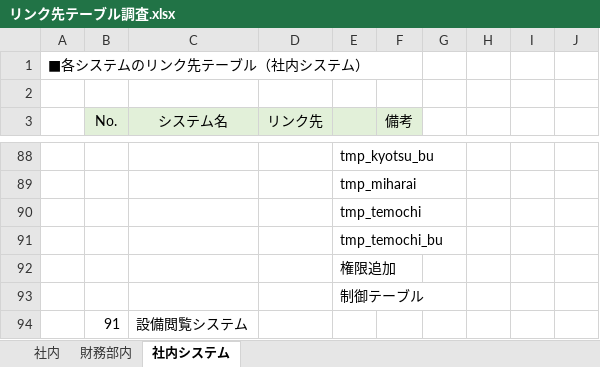
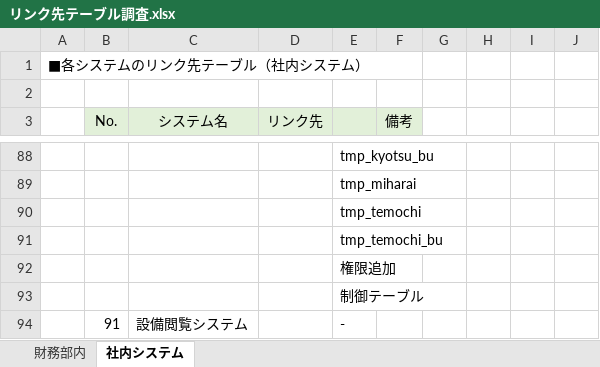
Before and after one commit to zaimuVB/zaimu, an Excel workbook: Doc/1.SA/調査/リンク先テーブル調査.xlsx, sheet 社内システム, drawn as a sheet; only a part is shown, gaps mark what is left out; values as stored, in another font and other column widths than the file's, no borders; the diff names each change by its address in the sheet, - before the commit and + after, or states it on an @@ line.

```diff
--- a/Doc/1.SA/調査/リンク先テーブル調査.xlsx (sheet 社内システム)
+++ b/Doc/1.SA/調査/リンク先テーブル調査.xlsx (sheet 社内システム)
-sheet tab: 社内
-E94: (empty)
+E94: -
```
Also changed, not shown: sheet 財務部内, charts or pictures.
